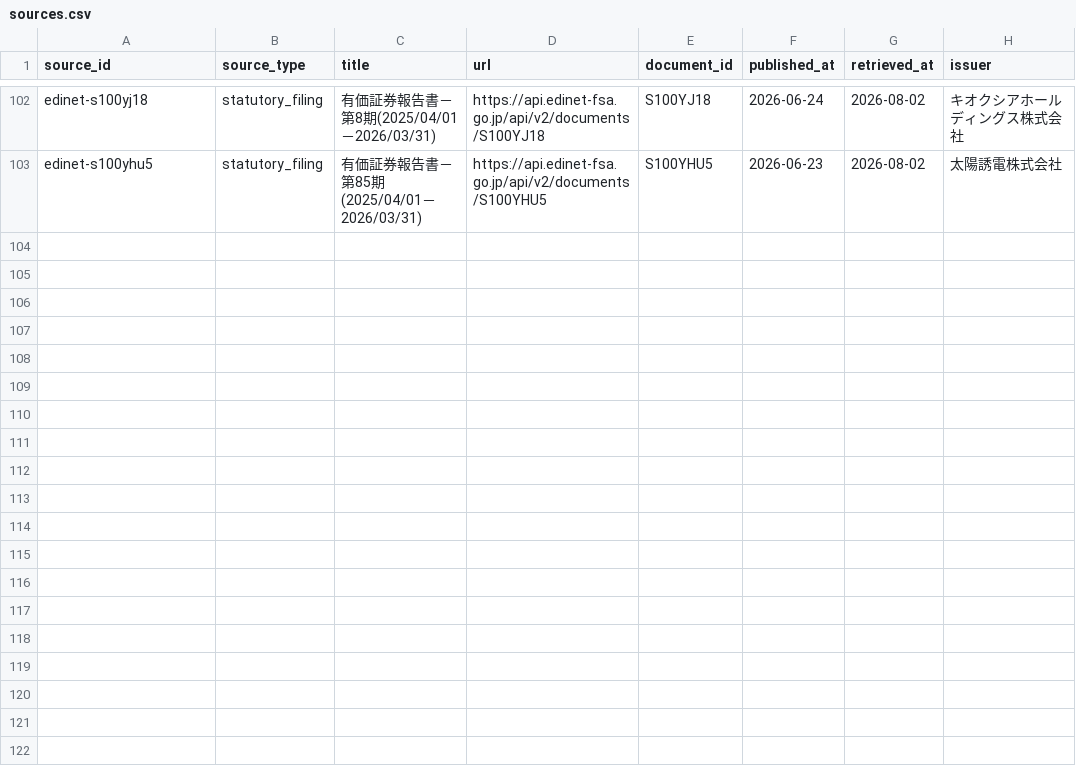
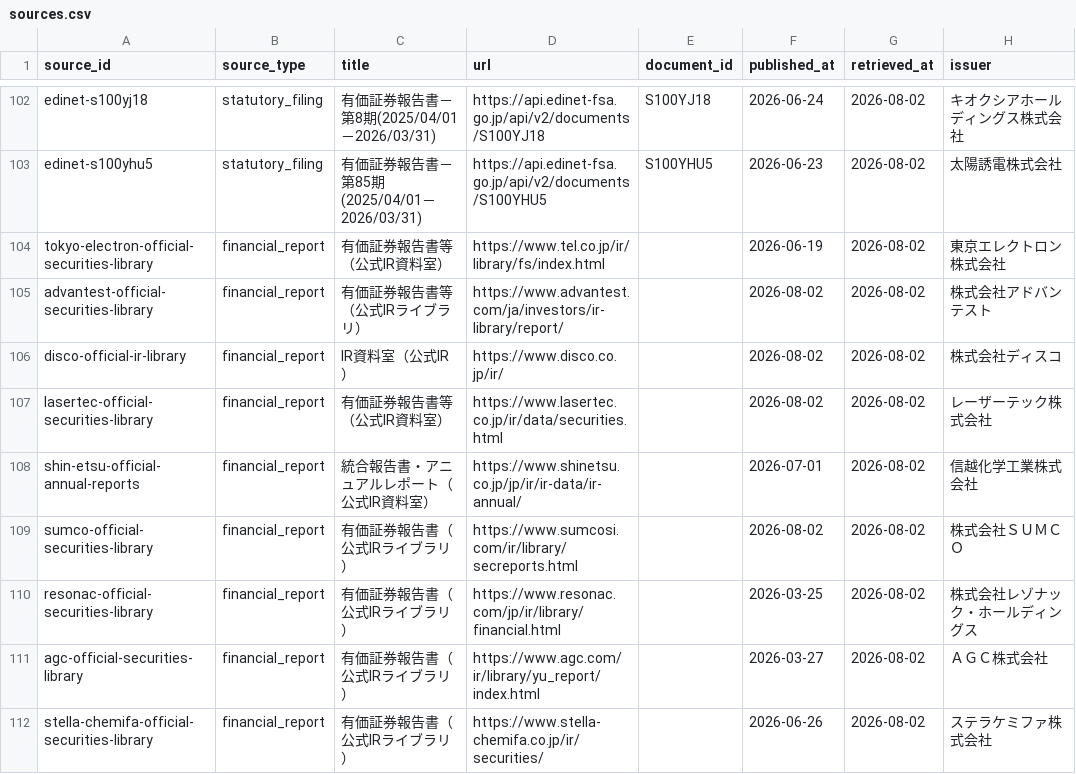
Before and after one commit to BIG-A-K/it-recruit-analysis, a CSV file: data/sources.csv, drawn as a sheet; only a part is shown, gaps mark what is left out.

Commit message:
feat(data): メーカー9社の公式IR資料室を出典に追加
- 東京エレクトロン、アドバンテスト、ディスコ、レーザーテック、信越化学工業、SUMCO、レゾナック・ホールディングス、AGC、ステラケミファのfinancial_report出典を登録
- いずれも有価証券報告書・統合報告書を掲載する公式IRライブラリのURLで、2026年8月2日に確認

```diff
--- a/data/sources.csv
+++ b/data/sources.csv
@@ -103 +103,10 @@ edinet-s100yj18,statutory_filing,有価証券報告書－第8期(2025/04/01－20
 edinet-s100yhu5,statutory_filing,有価証券報告書－第85期(2025/04/01－2026/03/31),https://api.edinet-fsa.go.jp/api/v2/documents/S100YHU5,S100YHU5,2026-06-23,2026-08-02,太陽誘電株式会社
+tokyo-electron-official-securities-library,financial_report,有価証券報告書等（公式IR資料室）,https://www.tel.co.jp/ir/library/fs/index.html,,2026-06-19,2026-08-02,東京エレクトロン株式会社
+advantest-official-securities-library,financial_report,有価証券報告書等（公式IRライブラリ）,https://www.advantest.com/ja/investors/ir-library/report/,,2026-08-02,2026-08-02,株式会社アドバンテスト
+disco-official-ir-library,financial_report,IR資料室（公式IR）,https://www.disco.co.jp/ir/,,2026-08-02,2026-08-02,株式会社ディスコ
+lasertec-official-securities-library,financial_report,有価証券報告書等（公式IR資料室）,https://www.lasertec.co.jp/ir/data/securities.html,,2026-08-02,2026-08-02,レーザーテック株式会社
+shin-etsu-official-annual-reports,financial_report,統合報告書・アニュアルレポート（公式IR資料室）,https://www.shinetsu.co.jp/jp/ir/ir-data/ir-annual/,,2026-07-01,2026-08-02,信越化学工業株式会社
+sumco-official-securities-library,financial_report,有価証券報告書（公式IRライブラリ）,https://www.sumcosi.com/ir/library/secreports.html,,2026-08-02,2026-08-02,株式会社ＳＵＭＣＯ
+resonac-official-securities-library,financial_report,有価証券報告書（公式IRライブラリ）,https://www.resonac.com/jp/ir/library/financial.html,,2026-03-25,2026-08-02,株式会社レゾナック・ホールディングス
+agc-official-securities-library,financial_report,有価証券報告書（公式IRライブラリ）,https://www.agc.com/ir/library/yu_report/index.html,,2026-03-27,2026-08-02,ＡＧＣ株式会社
+stella-chemifa-official-securities-library,financial_report,有価証券報告書（公式IRライブラリ）,https://www.stella-chemifa.co.jp/ir/securities/,,2026-06-26,2026-08-02,ステラケミファ株式会社
```
